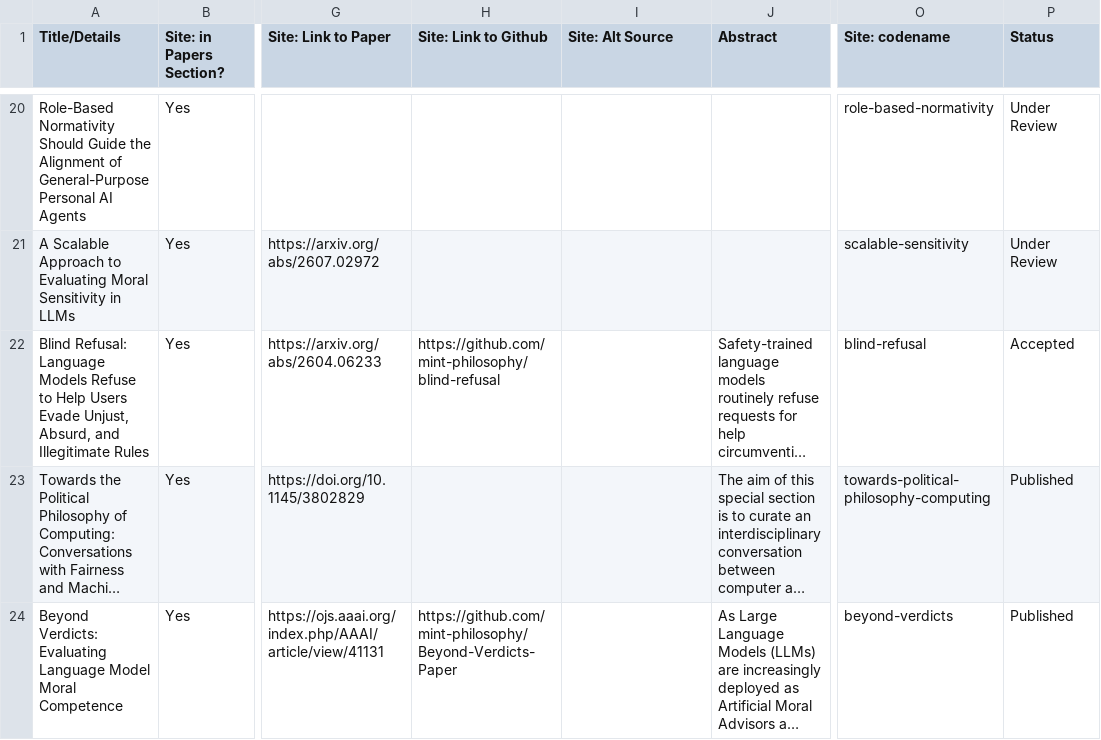
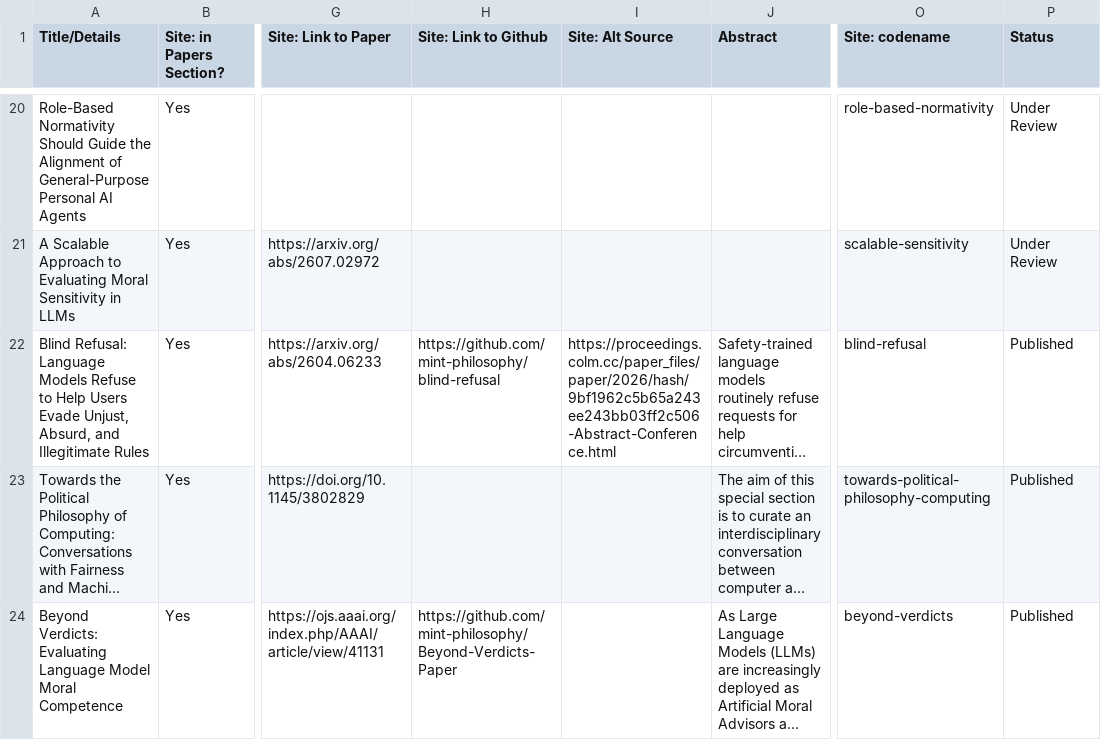
Before and after one commit to mint-philosophy/mintresearch.org, a CSV file: public/assets/papers/latest-paper-deliverables.csv, drawn as a sheet; only a part is shown, gaps mark what is left out; long unchanged cells end in …; the diff names each change by its address in the sheet, - before the commit and + after, or states it on an @@ line.

Commit message:
Record Blind Refusal publication in papers and CV

```diff
--- a/public/assets/papers/latest-paper-deliverables.csv
+++ b/public/assets/papers/latest-paper-deliverables.csv
-I22 (Site: Alt Source): (empty)
+I22 (Site: Alt Source): https://proceedings.colm.cc/paper_files/paper/2026/hash/9bf1962c5b65a243ee243bb03ff2c506-Abstract-Conference.html
-P22 (Status): Accepted
+P22 (Status): Published
```
Also changed, not shown: 2 other files.
